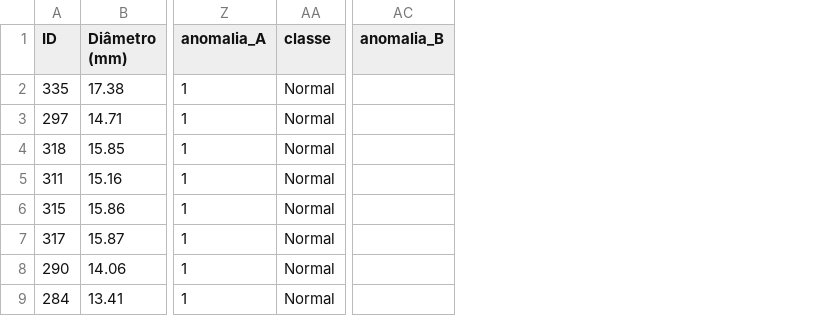
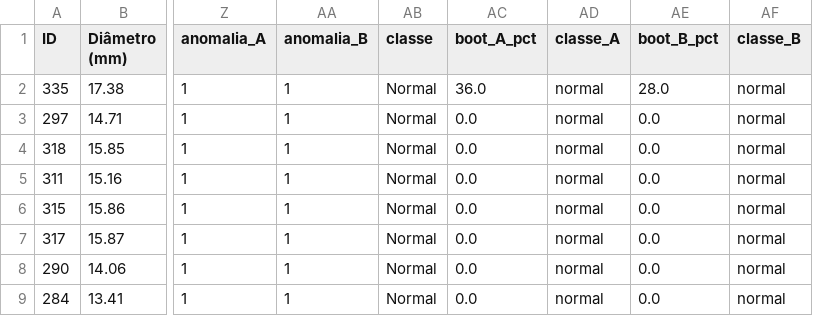
Before and after one commit to EduardoMiranda06/INICIACAO-CIENTIFICA, a CSV file: 3 Congresso SENAI/Analise_Completa_2025.csv, drawn as a sheet; only a part is shown, gaps mark what is left out; removed rows and columns are numbered as before the commit, all else as after; the diff names each change by its address in the sheet, - before the commit and + after, or states it on an @@ line.

```diff
--- a/3 Congresso SENAI/Analise_Completa_2025.csv
+++ b/3 Congresso SENAI/Analise_Completa_2025.csv
+column AA (anomalia_B), rows 2-9: all 1
+column AC (boot_A_pct), rows 2-9: 36.0 | 0.0 | 0.0 | 0.0 | 0.0 | 0.0 | 0.0 | 0.0
+column AD (classe_A), rows 2-9: all normal
+column AE (boot_B_pct), rows 2-9: 28.0 | 0.0 | 0.0 | 0.0 | 0.0 | 0.0 | 0.0 | 0.0
+column AF (classe_B), rows 2-9: all normal
-column AC (anomalia_B), empty
```
Also changed, not shown: 3 Congresso SENAI/Suspeitos_ConfigA_ConfigB_2025.csv, 2 other files.
